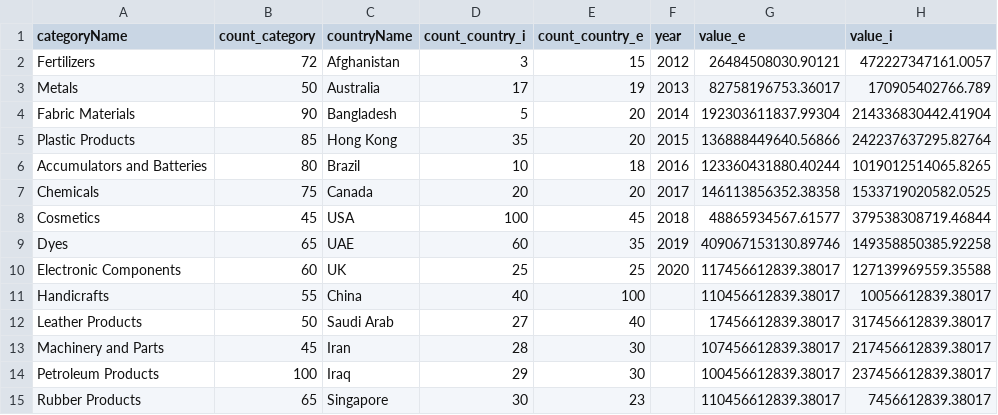
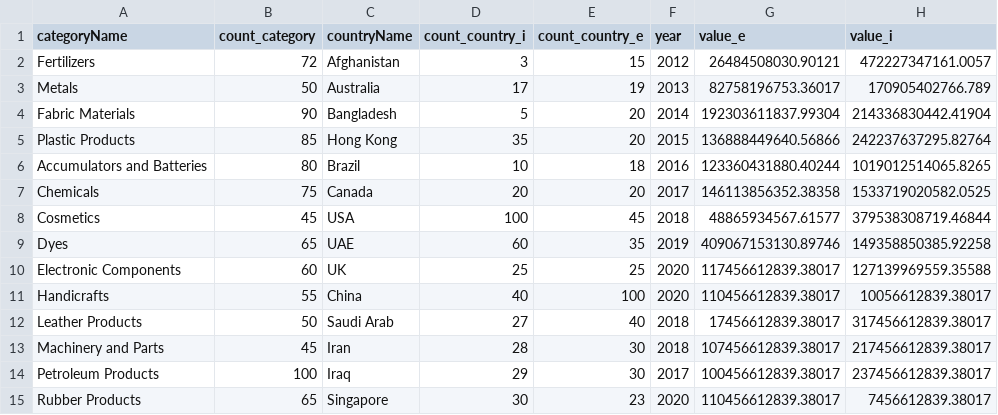
Before and after one commit to jeeljadawala/Visualization_Dashboard, a CSV file: data.csv, drawn as a sheet.

Commit message:
Update data.csv

```diff
--- a/data.csv
+++ b/data.csv
@@ -10,6 +10,6 @@ Dyes,65,UAE,60,35,2019,409067153130.89746,149358850385.92258
 Electronic Components,60,UK,25,25,2020,117456612839.38017,127139969559.35588
-Handicrafts,55,China,40,100,,110456612839.38017,10056612839.38017
-Leather Products,50,Saudi Arab,27,40,,17456612839.38017,317456612839.38017
-Machinery and Parts,45,Iran,28,30,,107456612839.38017,217456612839.38017
-Petroleum Products,100,Iraq,29,30,,100456612839.38017,237456612839.38017
-Rubber Products,65,Singapore,30,23,,110456612839.38017,7456612839.38017
+Handicrafts,55,China,40,100,2020,110456612839.38017,10056612839.38017
+Leather Products,50,Saudi Arab,27,40,2018,17456612839.38017,317456612839.38017
+Machinery and Parts,45,Iran,28,30,2018,107456612839.38017,217456612839.38017
+Petroleum Products,100,Iraq,29,30,2017,100456612839.38017,237456612839.38017
+Rubber Products,65,Singapore,30,23,2020,110456612839.38017,7456612839.38017
```
